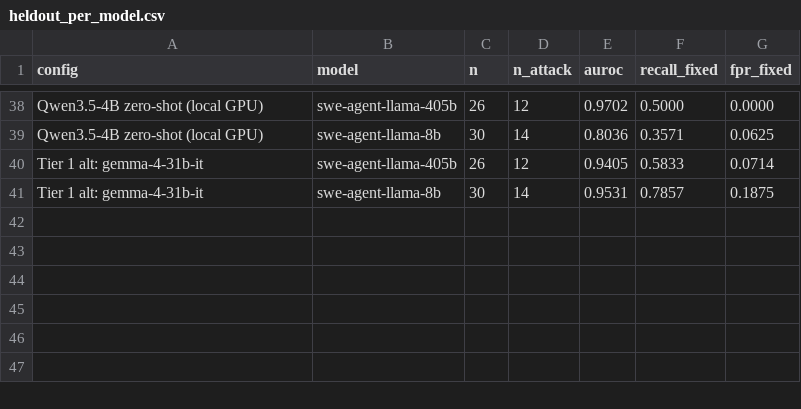
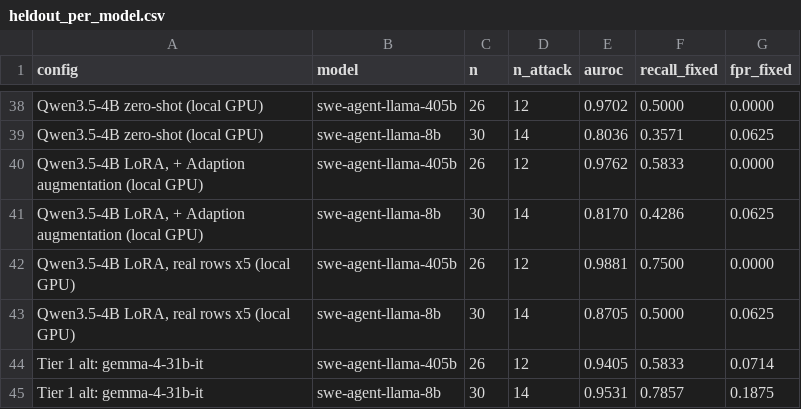
Before and after one commit to SushovitNanda/Say-vs-Do-A-Tiered-Monitor-for-Coding-Agents, a CSV file: results/heldout_per_model.csv, drawn as a sheet; only a part is shown, gaps mark what is left out.

```diff
--- a/results/heldout_per_model.csv
+++ b/results/heldout_per_model.csv
@@ -39,2 +39,6 @@ Qwen3.5-4B zero-shot (local GPU),swe-agent-llama-405b,26,12,0.9702,0.5000,0.0000
 Qwen3.5-4B zero-shot (local GPU),swe-agent-llama-8b,30,14,0.8036,0.3571,0.0625
+"Qwen3.5-4B LoRA, + Adaption augmentation (local GPU)",swe-agent-llama-405b,26,12,0.9762,0.5833,0.0000
+"Qwen3.5-4B LoRA, + Adaption augmentation (local GPU)",swe-agent-llama-8b,30,14,0.8170,0.4286,0.0625
+"Qwen3.5-4B LoRA, real rows x5 (local GPU)",swe-agent-llama-405b,26,12,0.9881,0.7500,0.0000
+"Qwen3.5-4B LoRA, real rows x5 (local GPU)",swe-agent-llama-8b,30,14,0.8705,0.5000,0.0625
 Tier 1 alt: gemma-4-31b-it,swe-agent-llama-405b,26,12,0.9405,0.5833,0.0714
```
Also changed, not shown: results/metrics.csv, results/per_example_scores.csv, 17 other files.
